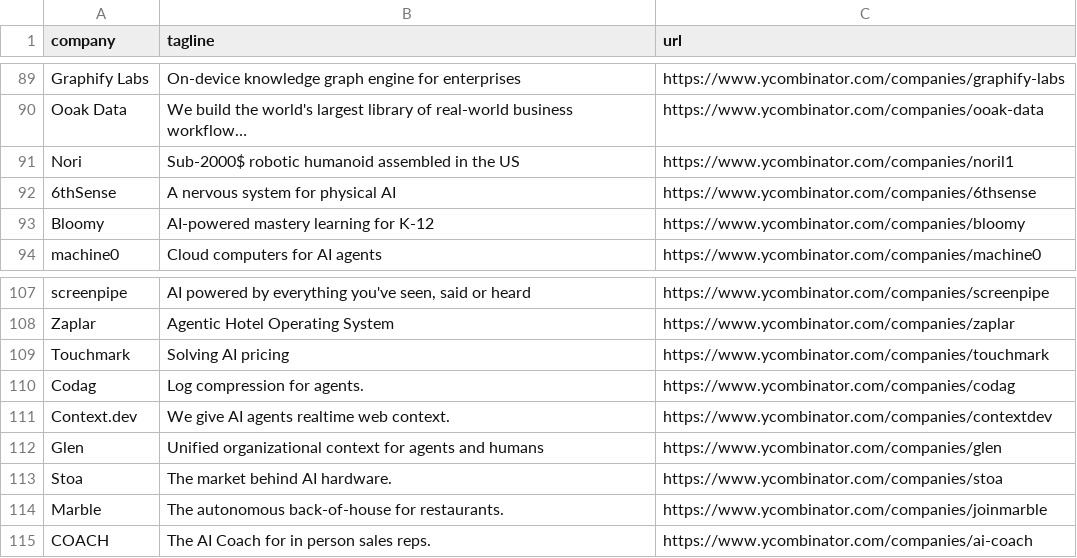
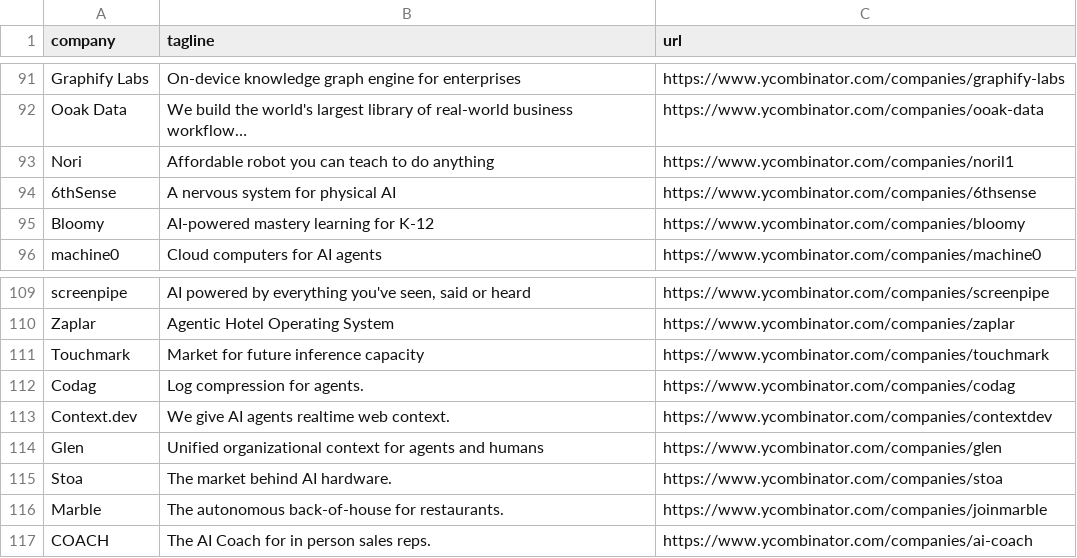
Before and after one commit to mcottle1/yc-updates, a CSV file: companies.csv, drawn as a sheet; only a part is shown, gaps mark what is left out; the diff covers the shown part only.

```diff
--- a/companies.csv
+++ b/companies.csv
@@ -90,3 +92,3 @@ Graphify Labs,On-device knowledge graph engine for enterprises,https://www.ycomb
 Ooak Data,We build the world's largest library of real-world business workflow…,https://www.ycombinator.com/companies/ooak-data
-Nori,Sub-2000$ robotic humanoid assembled in the US,https://www.ycombinator.com/companies/noril1
+Nori,Affordable robot you can teach to do anything,https://www.ycombinator.com/companies/noril1
 6thSense,A nervous system for physical AI,https://www.ycombinator.com/companies/6thsense
@@ -108,3 +110,3 @@ screenpipe,"AI powered by everything you've seen, said or heard",https://www.yco
 Zaplar,Agentic Hotel Operating System,https://www.ycombinator.com/companies/zaplar
-Touchmark,Solving AI pricing,https://www.ycombinator.com/companies/touchmark
+Touchmark,Market for future inference capacity,https://www.ycombinator.com/companies/touchmark
 Codag,Log compression for agents.,https://www.ycombinator.com/companies/codag
```
Also changed, not shown: 3 added rows and 3 edited cells elsewhere in this file.
